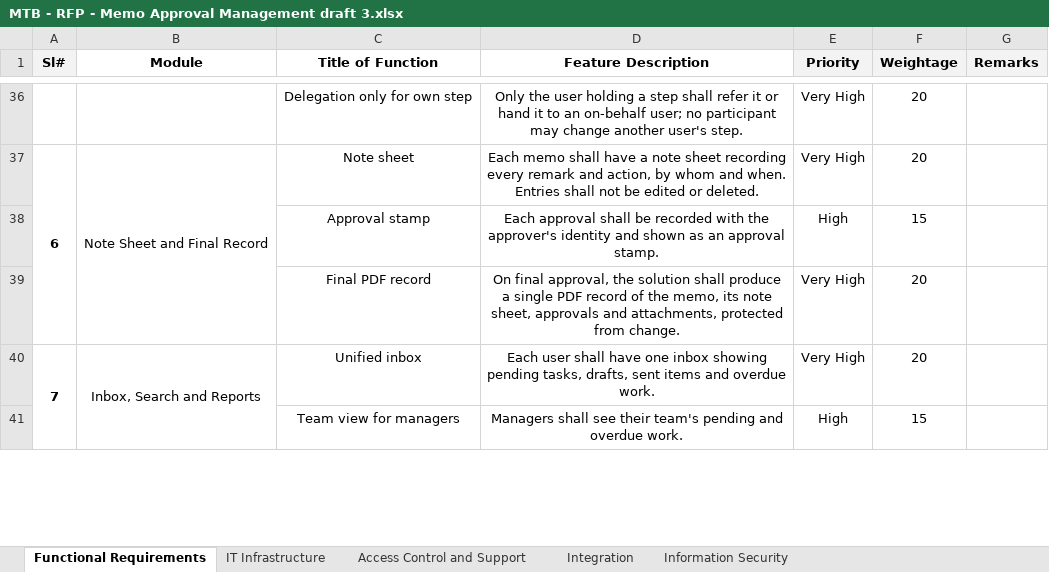
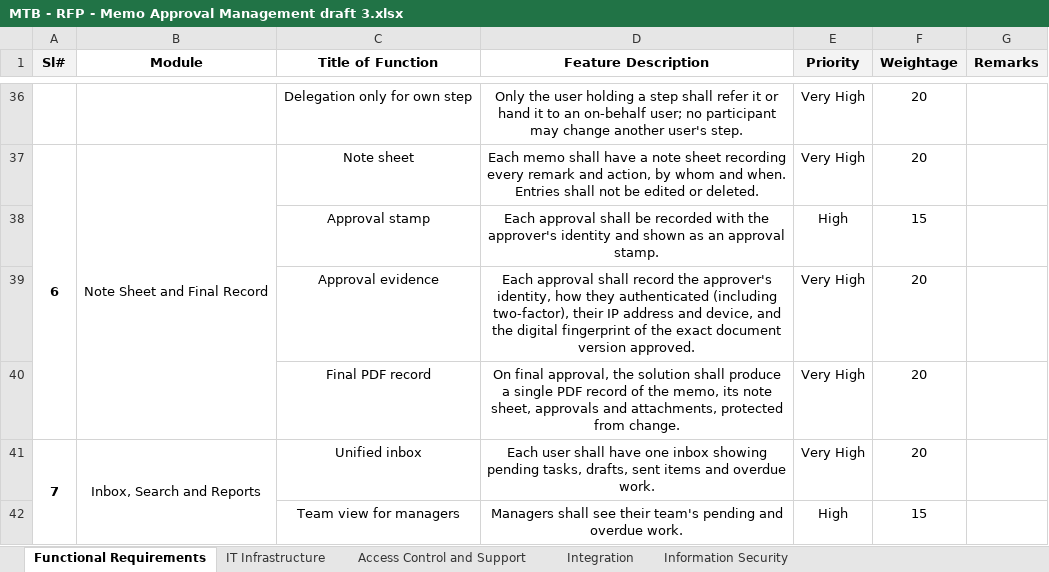
Before and after one commit to nazihar/memo-revamp, an Excel workbook: docs/rfp/MTB - RFP - Memo Approval Management draft 3.xlsx, sheet Functional Requirements, drawn as a sheet; only a part is shown, gaps mark what is left out; values as stored, in another font and other column widths than the file's, no borders; the diff covers the shown part only; the diff names each change by its address in the sheet, - before the commit and + after, or states it on an @@ line.

```diff
--- a/docs/rfp/MTB - RFP - Memo Approval Management draft 3.xlsx (sheet Functional Requirements)
+++ b/docs/rfp/MTB - RFP - Memo Approval Management draft 3.xlsx (sheet Functional Requirements)
+row 39:  |  | Approval evidence | Each approval shall record the approver's identity, how they authenticated (including two-factor), their IP address and device, and the digital fingerprint of the exact document version approved. | Very High | 20
```
Also changed, not shown: 4 added rows elsewhere in this sheet, sheet Access Control and Support, sheet IT Infrastructure.
